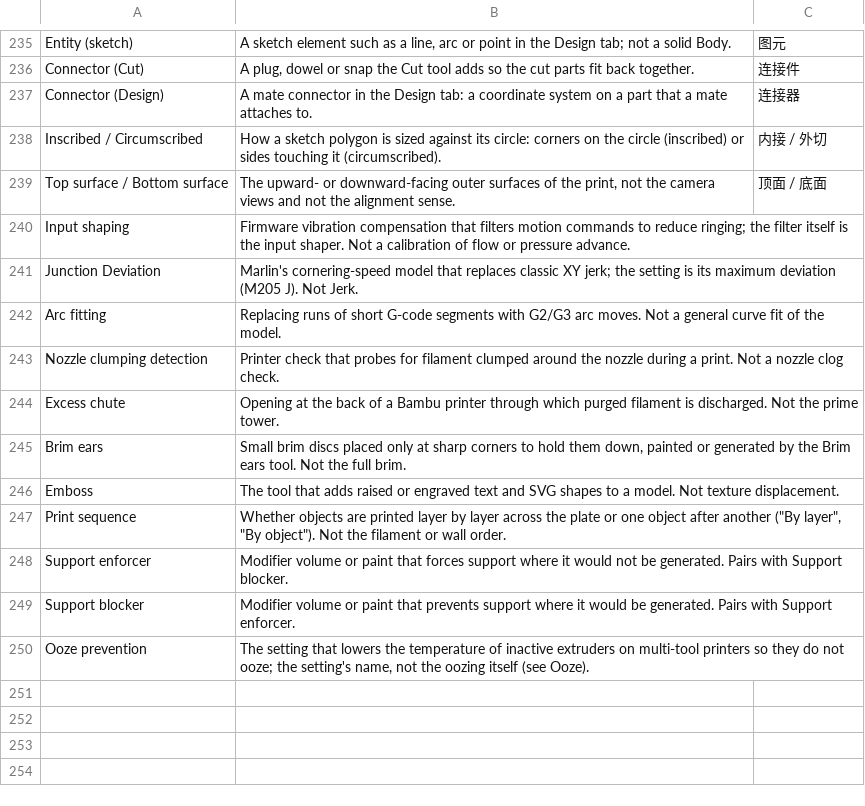
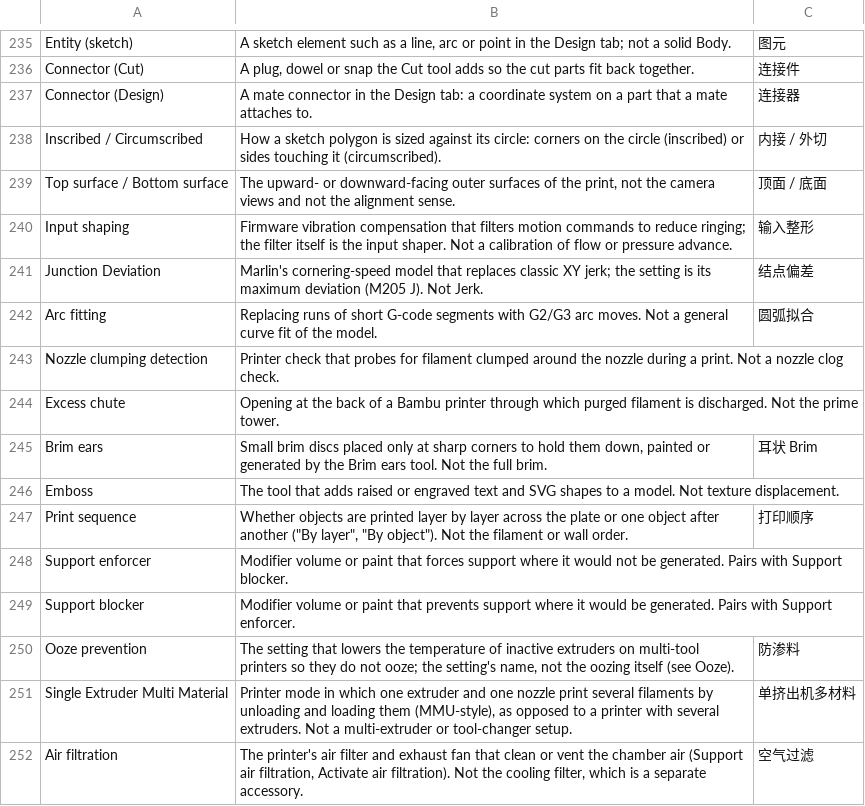
Before and after one commit to NanashiTheNameless/OrcaSlicer_WIKI, a TSV file: developer_reference/glossary/zh_CN.tsv, drawn as a sheet; only a part is shown, gaps mark what is left out.

```diff
--- a/developer_reference/glossary/zh_CN.tsv
+++ b/developer_reference/glossary/zh_CN.tsv
@@ -239,12 +239,14 @@ Inscribed / Circumscribed	How a sketch polygon is sized against its circle: corn
 Top surface / Bottom surface	The upward- or downward-facing outer surfaces of the print, not the camera views and not the alignment sense.	顶面 / 底面
-Input shaping	Firmware vibration compensation that filters motion commands to reduce ringing; the filter itself is the input shaper. Not a calibration of flow or pressure advance.	
-Junction Deviation	Marlin's cornering-speed model that replaces classic XY jerk; the setting is its maximum deviation (M205 J). Not Jerk.	
-Arc fitting	Replacing runs of short G-code segments with G2/G3 arc moves. Not a general curve fit of the model.	
+Input shaping	Firmware vibration compensation that filters motion commands to reduce ringing; the filter itself is the input shaper. Not a calibration of flow or pressure advance.	输入整形
+Junction Deviation	Marlin's cornering-speed model that replaces classic XY jerk; the setting is its maximum deviation (M205 J). Not Jerk.	结点偏差
+Arc fitting	Replacing runs of short G-code segments with G2/G3 arc moves. Not a general curve fit of the model.	圆弧拟合
 Nozzle clumping detection	Printer check that probes for filament clumped around the nozzle during a print. Not a nozzle clog check.	
 Excess chute	Opening at the back of a Bambu printer through which purged filament is discharged. Not the prime tower.	
-Brim ears	Small brim discs placed only at sharp corners to hold them down, painted or generated by the Brim ears tool. Not the full brim.	
+Brim ears	Small brim discs placed only at sharp corners to hold them down, painted or generated by the Brim ears tool. Not the full brim.	耳状 Brim
 Emboss	The tool that adds raised or engraved text and SVG shapes to a model. Not texture displacement.	
-Print sequence	Whether objects are printed layer by layer across the plate or one object after another ("By layer", "By object"). Not the filament or wall order.	
+Print sequence	Whether objects are printed layer by layer across the plate or one object after another ("By layer", "By object"). Not the filament or wall order.	打印顺序
 Support enforcer	Modifier volume or paint that forces support where it would not be generated. Pairs with Support blocker.	
 Support blocker	Modifier volume or paint that prevents support where it would be generated. Pairs with Support enforcer.	
-Ooze prevention	The setting that lowers the temperature of inactive extruders on multi-tool printers so they do not ooze; the setting's name, not the oozing itself (see Ooze).	
+Ooze prevention	The setting that lowers the temperature of inactive extruders on multi-tool printers so they do not ooze; the setting's name, not the oozing itself (see Ooze).	防渗料
+Single Extruder Multi Material	Printer mode in which one extruder and one nozzle print several filaments by unloading and loading them (MMU-style), as opposed to a printer with several extruders. Not a multi-extruder or tool-changer setup.	单挤出机多材料
+Air filtration	The printer's air filter and exhaust fan that clean or vent the chamber air (Support air filtration, Activate air filtration). Not the cooling filter, which is a separate accessory.	空气过滤
```
Also changed, not shown: developer_reference/glossary/ca.tsv, developer_reference/glossary/cs.tsv, 21 other files.
